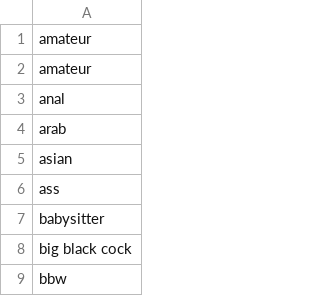
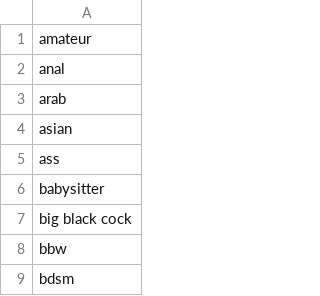
Before and after one commit to tkBischoff/BuisnessIntelligence, a CSV file: data/categories_new.csv, drawn as a sheet; only a part is shown; the shorter side is filled out with more unchanged rows.

Commit message:
Update categories_new.csv

```diff
--- a/data/categories_new.csv
+++ b/data/categories_new.csv
@@ -1,3 +1,2 @@
 amateur
-amateur
 anal
```
